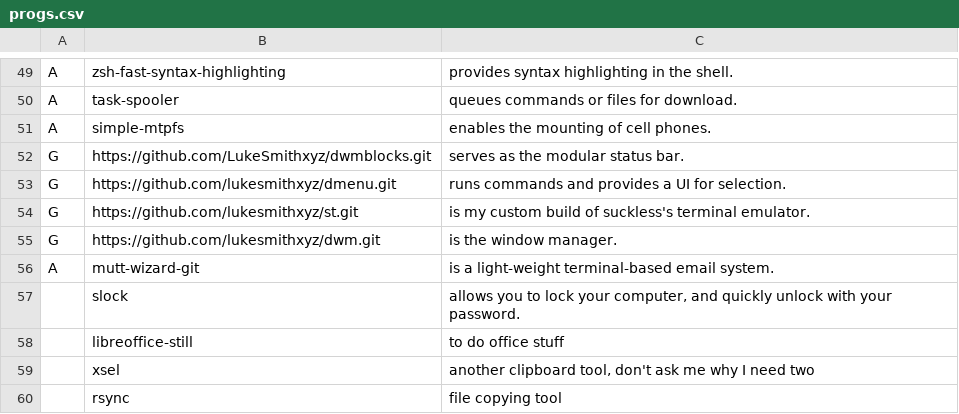
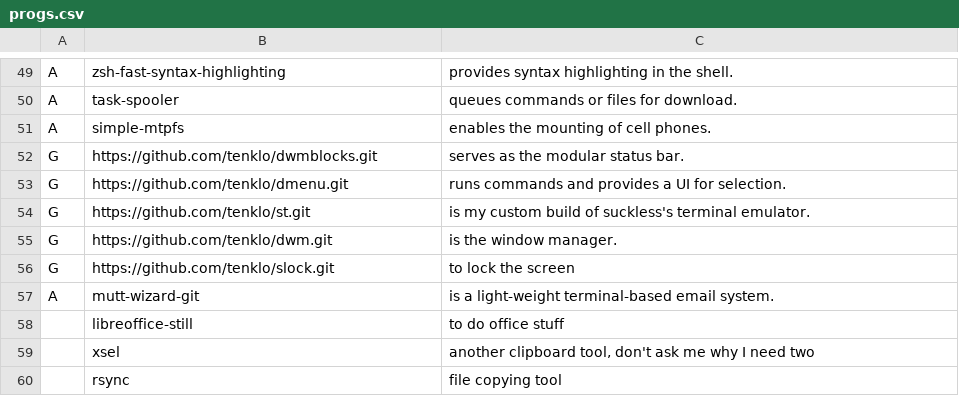
Before and after one commit to tenklo/LARBS, a CSV file: progs.csv, drawn as a sheet; only a part is shown, gaps mark what is left out.

Commit message:
changed git urls

```diff
--- a/progs.csv
+++ b/progs.csv
@@ -51,8 +51,8 @@ A,task-spooler,"queues commands or files for download."
 A,simple-mtpfs,"enables the mounting of cell phones."
-G,https://github.com/LukeSmithxyz/dwmblocks.git,"serves as the modular status bar."
-G,https://github.com/lukesmithxyz/dmenu.git,"runs commands and provides a UI for selection."
-G,https://github.com/lukesmithxyz/st.git,"is my custom build of suckless's terminal emulator."
-G,https://github.com/lukesmithxyz/dwm.git,"is the window manager."
+G,https://github.com/tenklo/dwmblocks.git,"serves as the modular status bar."
+G,https://github.com/tenklo/dmenu.git,"runs commands and provides a UI for selection."
+G,https://github.com/tenklo/st.git,"is my custom build of suckless's terminal emulator."
+G,https://github.com/tenklo/dwm.git,"is the window manager."
+G,https://github.com/tenklo/slock.git,"to lock the screen"
 A,mutt-wizard-git,"is a light-weight terminal-based email system."
-,slock,"allows you to lock your computer, and quickly unlock with your password."
 ,libreoffice-still,"to do office stuff"
```
